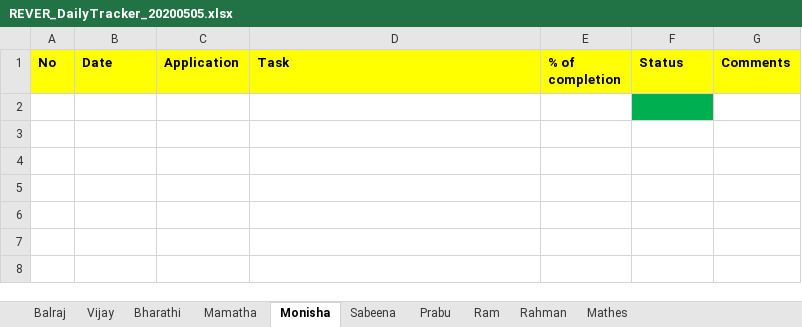
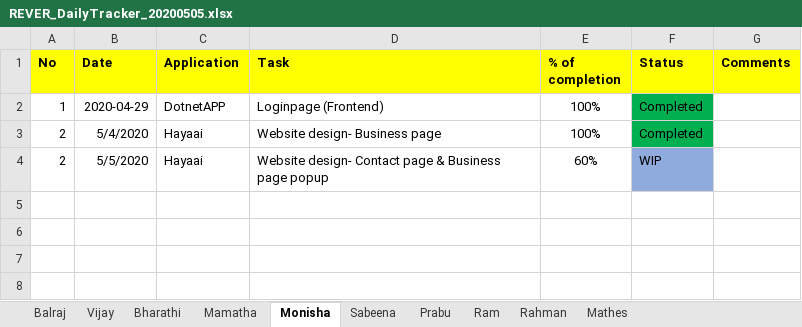
Before and after one commit to tcbalaji/DailyTracker, an Excel workbook: REVER_DailyTracker_20200505.xlsx, sheet Monisha, drawn as a sheet; only a part is shown; values as stored, in another font and other column widths than the file's, no borders; the diff names each change by its address in the sheet, - before the commit and + after, or states it on an @@ line.

```diff
--- a/REVER_DailyTracker_20200505.xlsx (sheet Monisha)
+++ b/REVER_DailyTracker_20200505.xlsx (sheet Monisha)
-row 2: (empty)
+row 2: 1 | 2020-04-29 | DotnetAPP | Loginpage (Frontend) | 100% | Completed
-row 3: (empty)
+row 3: 2 | 5/4/2020 | Hayaai | Website design- Business page | 100% | Completed
-F3 fill: none
+F3 fill: #00B050
-row 4: (empty)
+row 4: 2 | 5/5/2020 | Hayaai | Website design- Contact page & Business page popup | 60% | WIP
-F4 fill: none
+F4 fill: #8FAADC
```
Also changed, not shown: sheet Vijay, sheet Balraj, sheet Mathes, sheet Rahman.
